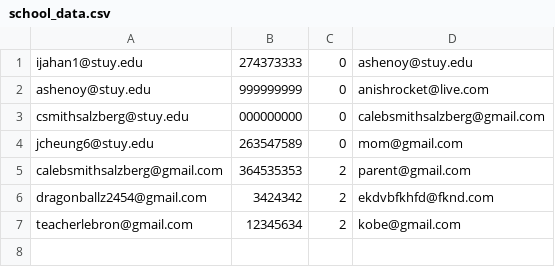
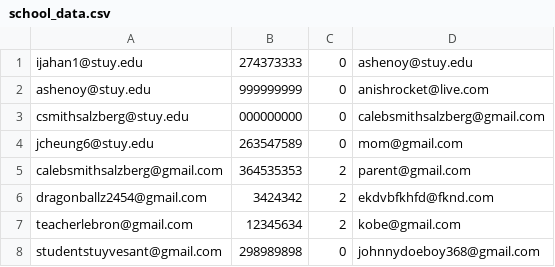
Before and after one commit to ibnullify/sourJambaJuiceCandy, a CSV file: absencio/school_data.csv, drawn as a sheet.

Commit message:
Added student test account linked with parent test account

```diff
--- a/absencio/school_data.csv
+++ b/absencio/school_data.csv
@@ -7 +7,2 @@ dragonballz2454@gmail.com,3424342,2,ekdvbfkhfd@fknd.com
 teacherlebron@gmail.com,12345634,2,kobe@gmail.com
+studentstuyvesant@gmail.com,298989898,0,johnnydoeboy368@gmail.com
```
